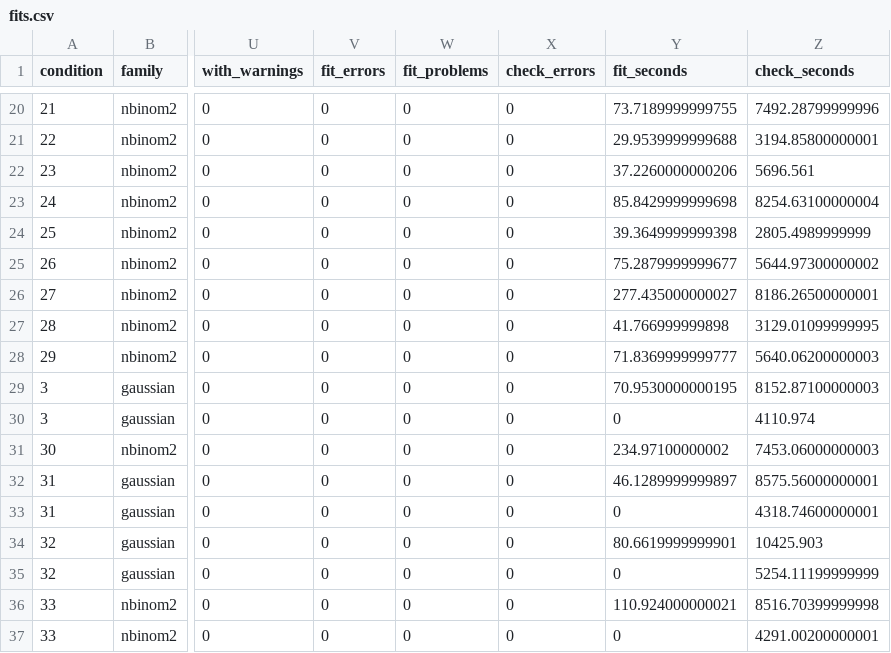
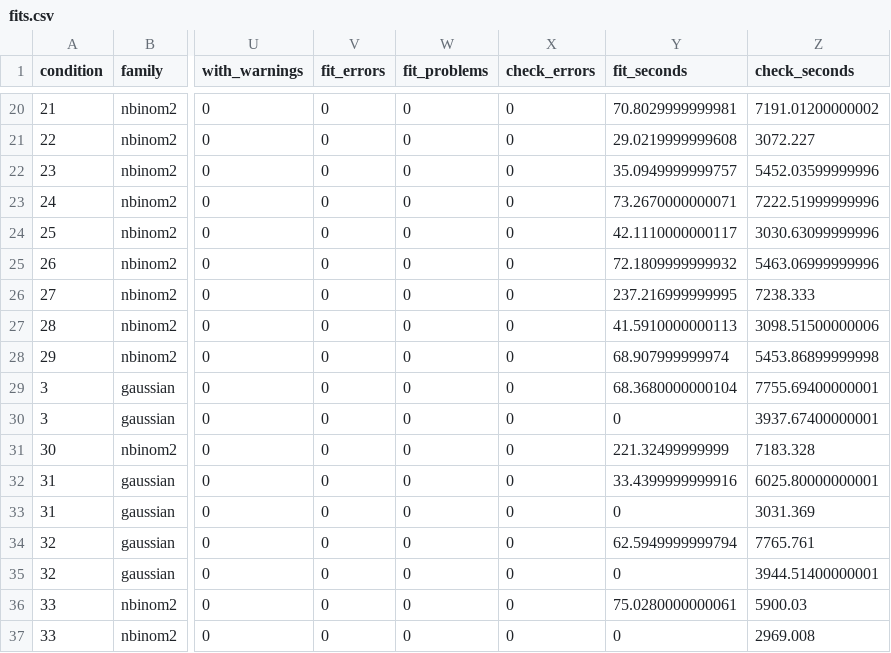
Before and after one commit to AlgoriaBiometrics/dyadMLM, a CSV file: dev/diagnostic_checks/simulation-studies/report-data/distribution-checks/fits.csv, drawn as a sheet; only a part is shown, gaps mark what is left out; the diff covers the shown part only; the diff names each change by its address in the sheet, - before the commit and + after, or states it on an @@ line.

```diff
--- a/dev/diagnostic_checks/simulation-studies/report-data/distribution-checks/fits.csv
+++ b/dev/diagnostic_checks/simulation-studies/report-data/distribution-checks/fits.csv
-Y20 (fit_seconds): 73.7189999999755
+Y20 (fit_seconds): 70.8029999999981
-Z20 (check_seconds): 7492.28799999996
+Z20 (check_seconds): 7191.01200000002
-Y21 (fit_seconds): 29.9539999999688
+Y21 (fit_seconds): 29.0219999999608
-Z21 (check_seconds): 3194.85800000001
+Z21 (check_seconds): 3072.227
-Y22 (fit_seconds): 37.2260000000206
+Y22 (fit_seconds): 35.0949999999757
-Z22 (check_seconds): 5696.561
+Z22 (check_seconds): 5452.03599999996
-Y23 (fit_seconds): 85.8429999999698
+Y23 (fit_seconds): 73.2670000000071
-Z23 (check_seconds): 8254.63100000004
+Z23 (check_seconds): 7222.51999999996
-Y24 (fit_seconds): 39.3649999999398
+Y24 (fit_seconds): 42.1110000000117
-Z24 (check_seconds): 2805.4989999999
+Z24 (check_seconds): 3030.63099999996
-Y25 (fit_seconds): 75.2879999999677
+Y25 (fit_seconds): 72.1809999999932
-Z25 (check_seconds): 5644.97300000002
+Z25 (check_seconds): 5463.06999999996
-Y26 (fit_seconds): 277.435000000027
+Y26 (fit_seconds): 237.216999999995
-Z26 (check_seconds): 8186.26500000001
+Z26 (check_seconds): 7238.333
-Y27 (fit_seconds): 41.766999999898
+Y27 (fit_seconds): 41.5910000000113
-Z27 (check_seconds): 3129.01099999995
+Z27 (check_seconds): 3098.51500000006
-Y28 (fit_seconds): 71.8369999999777
+Y28 (fit_seconds): 68.907999999974
-Z28 (check_seconds): 5640.06200000003
+Z28 (check_seconds): 5453.86899999998
-Y29 (fit_seconds): 70.9530000000195
+Y29 (fit_seconds): 68.3680000000104
-Z29 (check_seconds): 8152.87100000003
+Z29 (check_seconds): 7755.69400000001
-Z30 (check_seconds): 4110.974
+Z30 (check_seconds): 3937.67400000001
-Y31 (fit_seconds): 234.97100000002
+Y31 (fit_seconds): 221.32499999999
-Z31 (check_seconds): 7453.06000000003
+Z31 (check_seconds): 7183.328
-Y32 (fit_seconds): 46.1289999999897
+Y32 (fit_seconds): 33.4399999999916
-Z32 (check_seconds): 8575.56000000001
+Z32 (check_seconds): 6025.80000000001
-Z33 (check_seconds): 4318.74600000001
+Z33 (check_seconds): 3031.369
-Y34 (fit_seconds): 80.6619999999901
+Y34 (fit_seconds): 62.5949999999794
-Z34 (check_seconds): 10425.903
+Z34 (check_seconds): 7765.761
-Z35 (check_seconds): 5254.11199999999
+Z35 (check_seconds): 3944.51400000001
-Y36 (fit_seconds): 110.924000000021
+Y36 (fit_seconds): 75.0280000000061
-Z36 (check_seconds): 8516.70399999998
+Z36 (check_seconds): 5900.03
-Z37 (check_seconds): 4291.00200000001
+Z37 (check_seconds): 2969.008
```
Also changed, not shown: 67 edited cells elsewhere in this file, dev/diagnostic_checks/simulation-studies/report-data/distribution-checks/paired-comparison.csv, dev/diagnostic_checks/simulation-studies/report-data/distribution-checks/source-hashes.csv, 6 other files.
